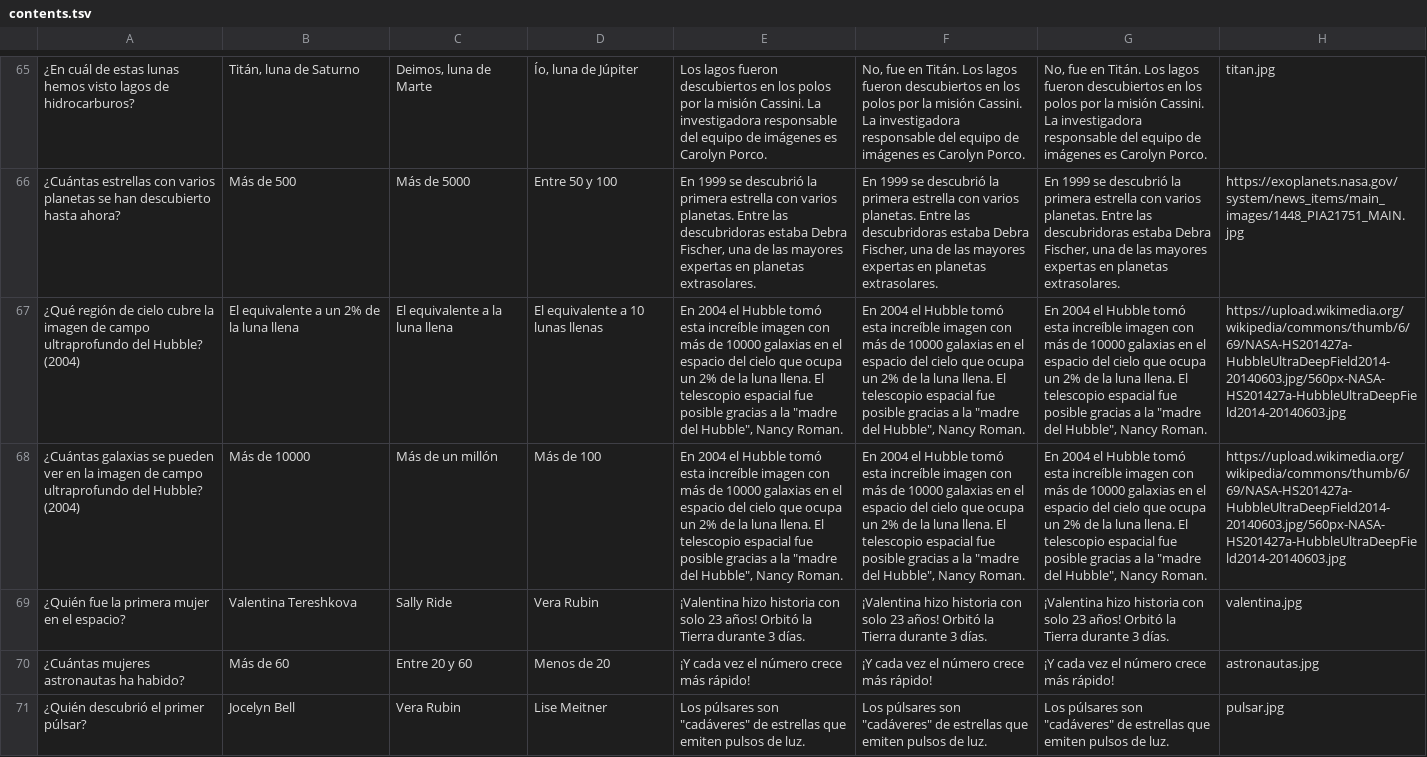
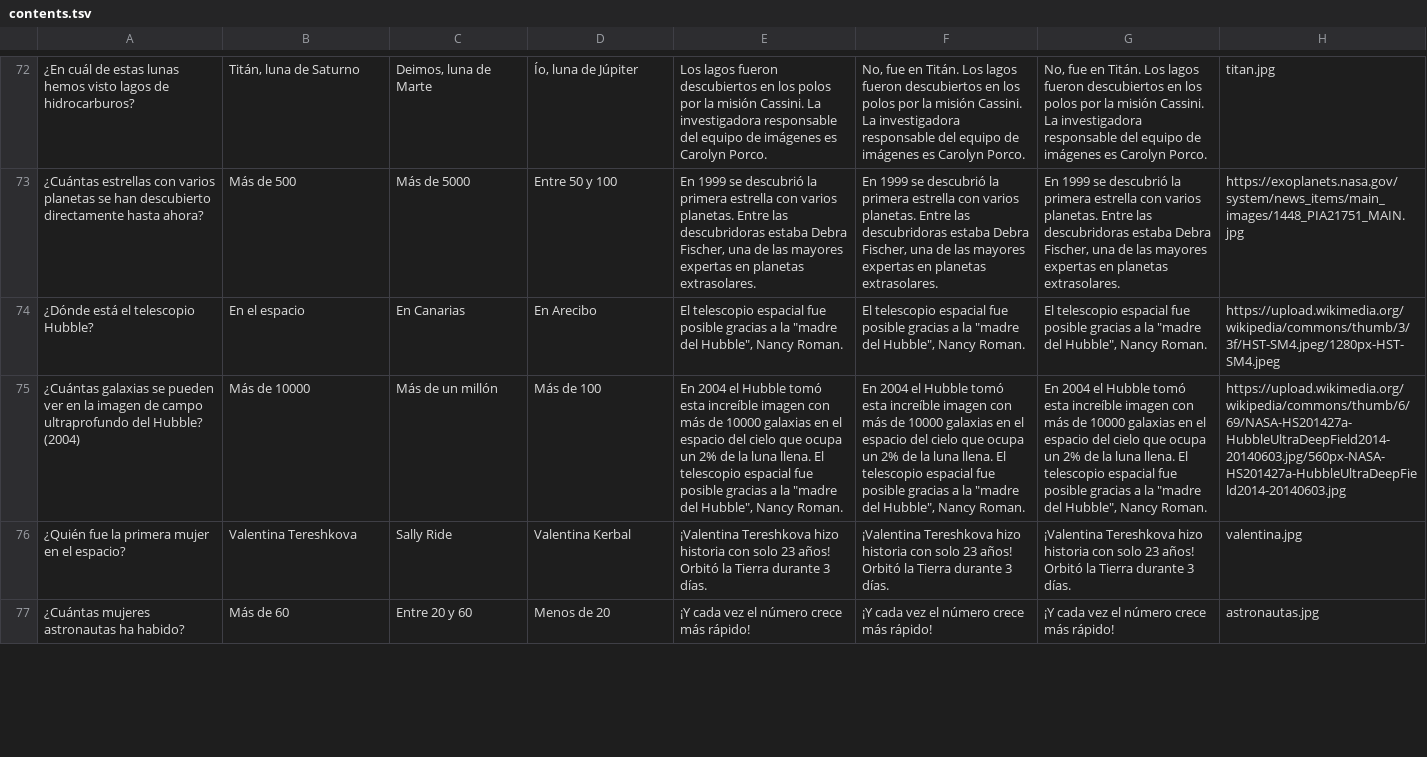
Before and after one commit to appsforscience/ScienceQuiz, a TSV file: contents.tsv, drawn as a sheet; only a part is shown, gaps mark what is left out; removed rows and columns are numbered as before the commit, all else as after; the diff covers the shown part only; the diff names each change by its address in the sheet, - before the commit and + after, or states it on an @@ line.

```diff
--- a/contents.tsv
+++ b/contents.tsv
-A73: …han descubierto hasta ahora?
+A73: …han descubierto directamente hasta ahora?
-row 67: ¿Qué región de cielo cubre la imagen de campo ultraprofundo del Hubble? (2004) | El equivalente a un 2% de la luna llena | El equivalente a la luna llena | El equivalente a 10 lunas llenas | En 2004 el Hubble tomó esta increíble imagen con más de 10000 galaxias en el espacio del cielo que ocupa un 2% de la luna llena. El telescopio espacial fue posible gracias a la "madre del Hubble", Nancy Roman. | En 2004 el Hubble tomó esta increíble imagen con más de 10000 galaxias en el espacio del cielo que ocupa un 2% de la luna llena. El telescopio espacial fue posible gracias a la "madre del Hubble", Nancy Roman. | En 2004 el Hubble tomó esta increíble imagen con más de 10000 galaxias en el espacio del cielo que ocupa un 2% de la luna llena. El telescopio espacial fue posible gracias a la "madre del Hubble", Nancy Roman. | https://upload.wikimedia.org/wikipedia/commons/thumb/6/69/NASA-HS201427a-HubbleUltraDeepField2014-20140603.jpg/560px-NASA-HS201427a-HubbleUltraDeepField2014-20140603.jpg
+row 74: ¿Dónde está el telescopio Hubble? | En el espacio | En Canarias | En Arecibo | El telescopio espacial fue posible gracias a la "madre del Hubble", Nancy Roman. | El telescopio espacial fue posible gracias a la "madre del Hubble", Nancy Roman. | El telescopio espacial fue posible gracias a la "madre del Hubble", Nancy Roman. | https://upload.wikimedia.org/wikipedia/commons/thumb/3/3f/HST-SM4.jpeg/1280px-HST-SM4.jpeg
-D76: Vera Rubin
+D76: Valentina Kerbal
-E76: ¡Valentina hizo historia…
+E76: ¡Valentina Tereshkova hizo historia…
-F76: ¡Valentina hizo historia…
+F76: ¡Valentina Tereshkova hizo historia…
-G76: ¡Valentina hizo historia…
+G76: ¡Valentina Tereshkova hizo historia…
-row 71: ¿Quién descubrió el primer púlsar? | Jocelyn Bell | Vera Rubin | Lise Meitner | Los púlsares son "cadáveres" de estrellas que emiten pulsos de luz. | Los púlsares son "cadáveres" de estrellas que emiten pulsos de luz. | Los púlsares son "cadáveres" de estrellas que emiten pulsos de luz. | pulsar.jpg
```
Also changed, not shown: 10 added rows, 2 removed rows and 101 edited cells elsewhere in this file, 49 other files.
